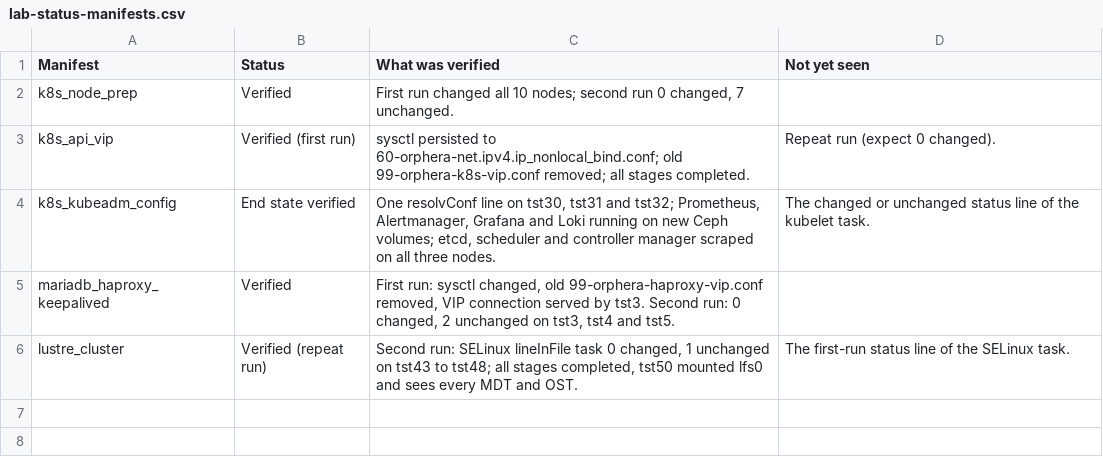
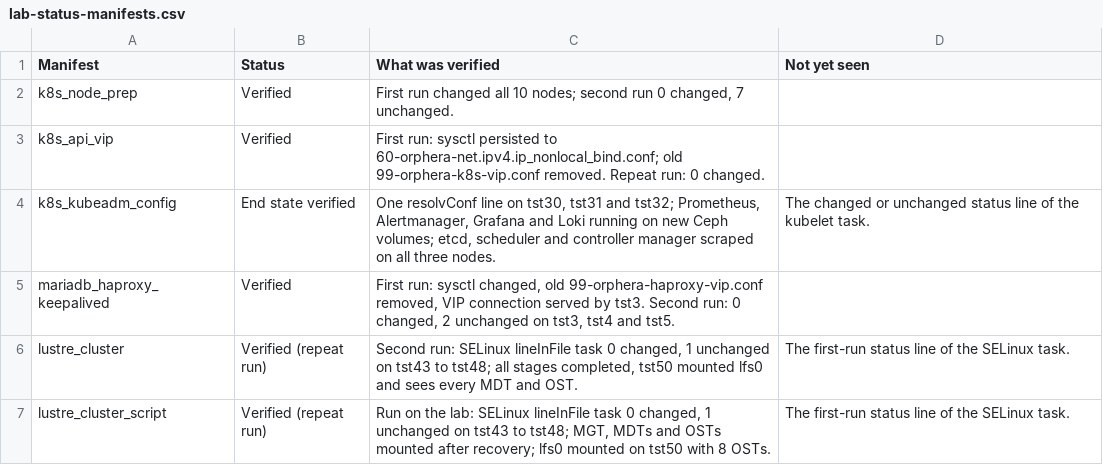
Before and after one commit to ljalbinson/orphera-pkg, a CSV file: docs/lab-status-manifests.csv, drawn as a sheet.

```diff
--- a/docs/lab-status-manifests.csv
+++ b/docs/lab-status-manifests.csv
@@ -2,3 +2,3 @@ Manifest,Status,What was verified,Not yet seen
 k8s_node_prep,Verified,"First run changed all 10 nodes; second run 0 changed, 7 unchanged.",
-k8s_api_vip,Verified (first run),"sysctl persisted to 60-orphera-net.ipv4.ip_nonlocal_bind.conf; old 99-orphera-k8s-vip.conf removed; all stages completed.",Repeat run (expect 0 changed).
+k8s_api_vip,Verified,First run: sysctl persisted to 60-orphera-net.ipv4.ip_nonlocal_bind.conf; old 99-orphera-k8s-vip.conf removed. Repeat run: 0 changed.,
 k8s_kubeadm_config,End state verified,"One resolvConf line on tst30, tst31 and tst32; Prometheus, Alertmanager, Grafana and Loki running on new Ceph volumes; etcd, scheduler and controller manager scraped on all three nodes.",The changed or unchanged status line of the kubelet task.
@@ -6 +6,2 @@ mariadb_haproxy_keepalived,Verified,"First run: sysctl changed, old 99-orphera-h
 lustre_cluster,Verified (repeat run),"Second run: SELinux lineInFile task 0 changed, 1 unchanged on tst43 to tst48; all stages completed, tst50 mounted lfs0 and sees every MDT and OST.",The first-run status line of the SELinux task.
+lustre_cluster_script,Verified (repeat run),"Run on the lab: SELinux lineInFile task 0 changed, 1 unchanged on tst43 to tst48; MGT, MDTs and OSTs mounted after recovery; lfs0 mounted on tst50 with 8 OSTs.",The first-run status line of the SELinux task.
```
Also changed, not shown: docs/lab-status-next-steps.csv.
